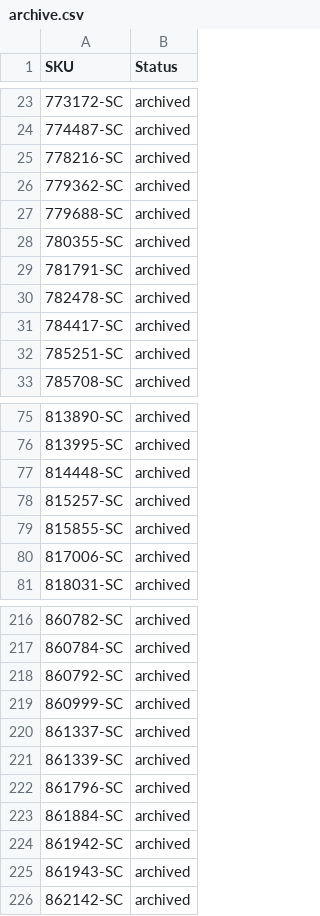
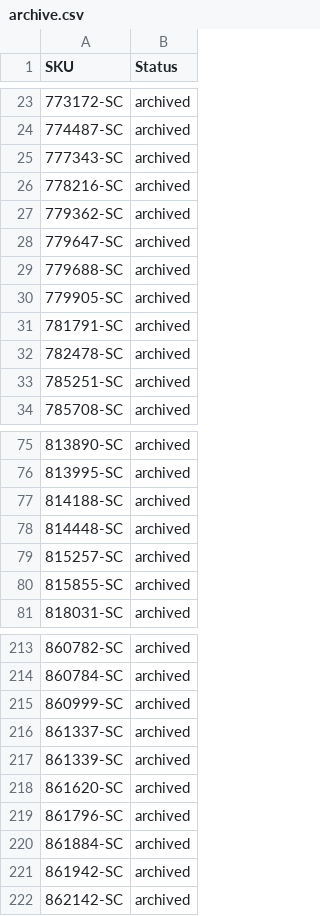
Before and after one commit to nosaj2783/cks-silverchef-sync, a CSV file: archive.csv, drawn as a sheet; only a part is shown, gaps mark what is left out; the diff covers the shown part only.

```diff
--- a/archive.csv
+++ b/archive.csv
@@ -24,9 +24,10 @@ SKU,Status
 774487-SC,archived
+777343-SC,archived
 778216-SC,archived
 779362-SC,archived
+779647-SC,archived
 779688-SC,archived
-780355-SC,archived
+779905-SC,archived
 781791-SC,archived
 782478-SC,archived
-784417-SC,archived
 785251-SC,archived
@@ -76,2 +76,3 @@ SKU,Status
 813995-SC,archived
+814188-SC,archived
 814448-SC,archived
@@ -79,3 +80,2 @@ SKU,Status
 815855-SC,archived
-817006-SC,archived
 818031-SC,archived
@@ -217,3 +214,2 @@ SKU,Status
 860784-SC,archived
-860792-SC,archived
 860999-SC,archived
@@ -221,2 +217,3 @@ SKU,Status
 861339-SC,archived
+861620-SC,archived
 861796-SC,archived
@@ -224,3 +221,2 @@ SKU,Status
 861942-SC,archived
-861943-SC,archived
 862142-SC,archived
```
Also changed, not shown: 7 added rows, 19 removed rows and 1 edited cell elsewhere in this file, update.csv, 2 other files.
